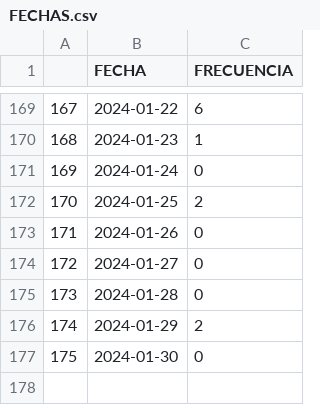
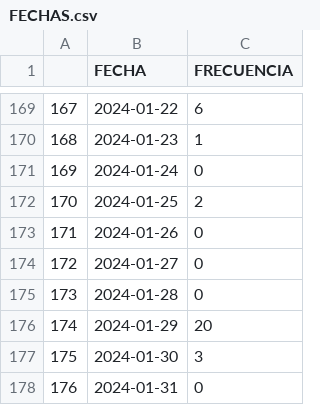
Before and after one commit to ARTURO4241/CMV_ACTIVACASH_2, a CSV file: FECHAS.csv, drawn as a sheet; only a part is shown, gaps mark what is left out.

```diff
--- a/FECHAS.csv
+++ b/FECHAS.csv
@@ -175,3 +175,4 @@
 173,2024-01-28,0
-174,2024-01-29,2
-175,2024-01-30,0
+174,2024-01-29,20
+175,2024-01-30,3
+176,2024-01-31,0
```
Also changed, not shown: EN PROCESO.csv, FUNEL.csv, 6 other files.
